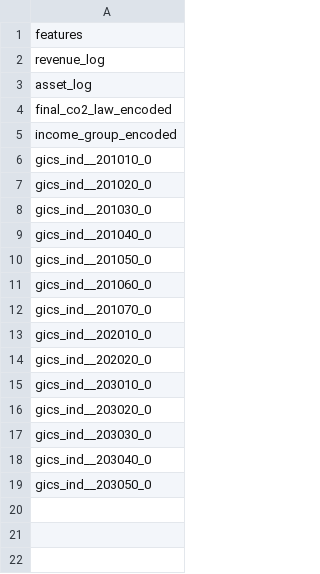
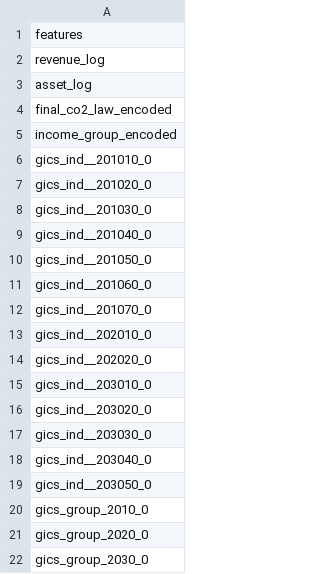
Before and after one commit to Pladifes/corporate-ghg-emissions-estimations, a CSV file: data/unit_test_data/intermediary_data_temp/features.csv, drawn as a sheet.

```diff
--- a/data/unit_test_data/intermediary_data_temp/features.csv
+++ b/data/unit_test_data/intermediary_data_temp/features.csv
@@ -19 +19,4 @@ gics_ind__203040_0
 gics_ind__203050_0
+gics_group_2010_0
+gics_group_2020_0
+gics_group_2030_0
```
Also changed, not shown: 15 other files.
